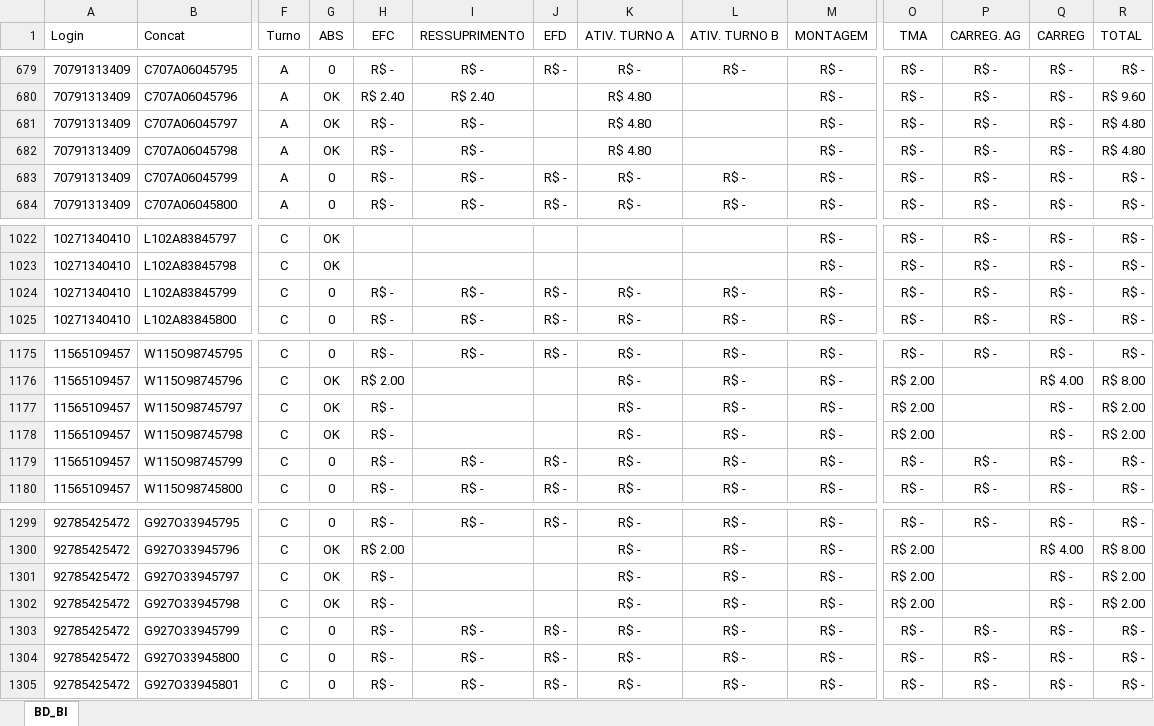
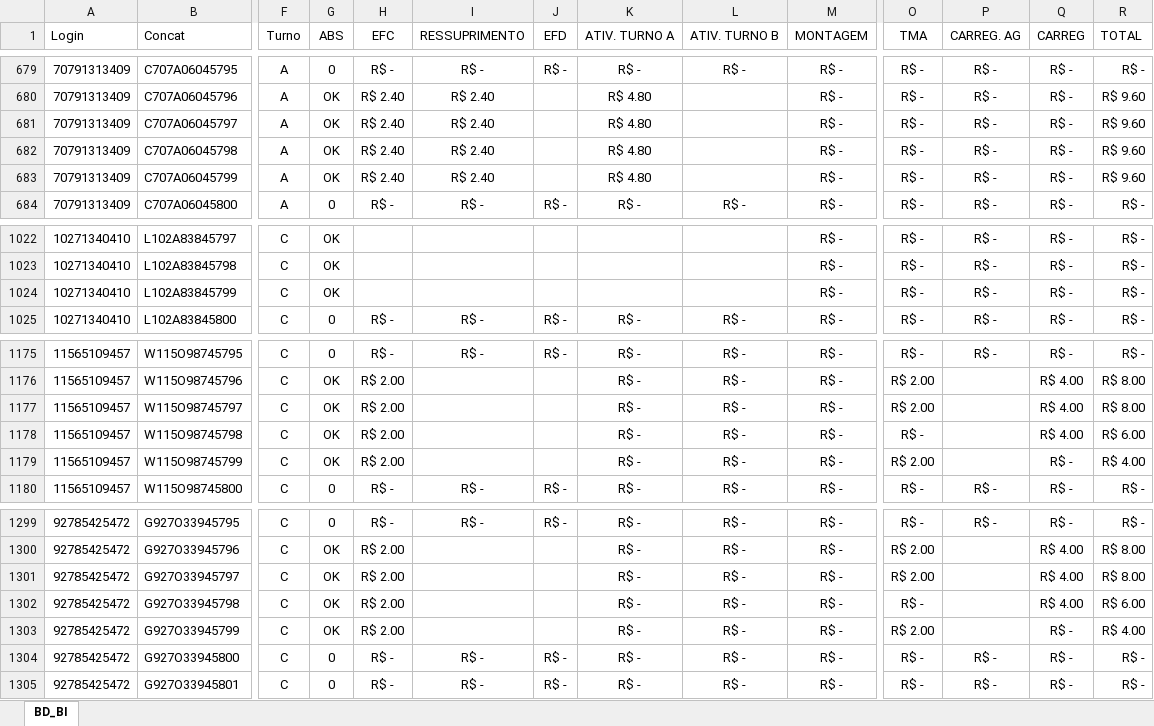
Before and after one commit to jeffersonhorizonte/bot-remuneracao, an Excel workbook: 04. Farol.xlsx, sheet BD_BI, drawn as a sheet; only a part is shown, gaps mark what is left out; values as stored, in another font and other column widths than the file's, no borders; the diff covers the shown part only; the diff names each change by its address in the sheet, - before the commit and + after, or states it on an @@ line.

Commit message:
Atualiza planilha de RV

```diff
--- a/04. Farol.xlsx (sheet BD_BI)
+++ b/04. Farol.xlsx (sheet BD_BI)
-H681:H683 (EFC): R$ -
+H681:H683 (EFC): R$ 2.40
-I681:I683 (RESSUPRIMENTO): R$ -
+I681:I683 (RESSUPRIMENTO): R$ 2.40
-R681:R682 (TOTAL): R$ 4.80
+R681:R682 (TOTAL): R$ 9.60
-G683 (ABS): 0
+G683 (ABS): OK
-J683 (EFD): R$ -
+J683 (EFD): (empty)
-K683 (ATIV. TURNO A): R$ -
+K683 (ATIV. TURNO A): R$ 4.80
-L683 (ATIV. TURNO B): R$ -
+L683 (ATIV. TURNO B): (empty)
-R683 (TOTAL): R$ -
+R683 (TOTAL): R$ 9.60
-G1024 (ABS): 0
+G1024 (ABS): OK
-H1024 (EFC): R$ -
+H1024 (EFC): (empty)
-I1024 (RESSUPRIMENTO): R$ -
+I1024 (RESSUPRIMENTO): (empty)
-J1024 (EFD): R$ -
+J1024 (EFD): (empty)
-K1024 (ATIV. TURNO A): R$ -
+K1024 (ATIV. TURNO A): (empty)
-L1024 (ATIV. TURNO B): R$ -
+L1024 (ATIV. TURNO B): (empty)
-H1177:H1179 (EFC): R$ -
+H1177:H1179 (EFC): R$ 2.00
-Q1177:Q1178 (CARREG): R$ -
+Q1177:Q1178 (CARREG): R$ 4.00
-R1177 (TOTAL): R$ 2.00
+R1177 (TOTAL): R$ 8.00
-O1178 (TMA): R$ 2.00
+O1178 (TMA): R$ -
-R1178 (TOTAL): R$ 2.00
+R1178 (TOTAL): R$ 6.00
-G1179 (ABS): 0
+G1179 (ABS): OK
-I1179 (RESSUPRIMENTO): R$ -
+I1179 (RESSUPRIMENTO): (empty)
-J1179 (EFD): R$ -
+J1179 (EFD): (empty)
-O1179 (TMA): R$ -
+O1179 (TMA): R$ 2.00
-P1179 (CARREG. AG): R$ -
+P1179 (CARREG. AG): (empty)
-R1179 (TOTAL): R$ -
+R1179 (TOTAL): R$ 4.00
-H1301:H1303 (EFC): R$ -
+H1301:H1303 (EFC): R$ 2.00
-Q1301:Q1302 (CARREG): R$ -
+Q1301:Q1302 (CARREG): R$ 4.00
-R1301 (TOTAL): R$ 2.00
+R1301 (TOTAL): R$ 8.00
-O1302 (TMA): R$ 2.00
+O1302 (TMA): R$ -
-R1302 (TOTAL): R$ 2.00
+R1302 (TOTAL): R$ 6.00
-G1303 (ABS): 0
+G1303 (ABS): OK
-I1303 (RESSUPRIMENTO): R$ -
+I1303 (RESSUPRIMENTO): (empty)
-J1303 (EFD): R$ -
+J1303 (EFD): (empty)
-O1303 (TMA): R$ -
+O1303 (TMA): R$ 2.00
-P1303 (CARREG. AG): R$ -
+P1303 (CARREG. AG): (empty)
-R1303 (TOTAL): R$ -
+R1303 (TOTAL): R$ 4.00
```
Also changed, not shown: 245 edited cells elsewhere in this sheet.
